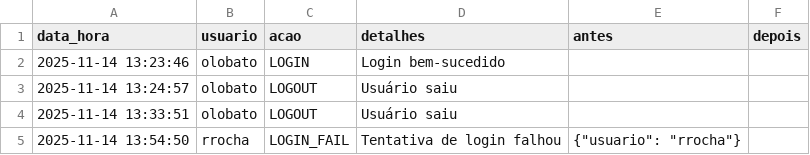
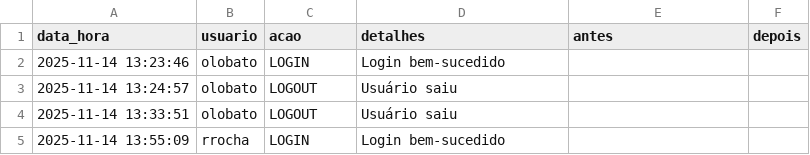
Before and after one commit to otavilobato/pecas1, a CSV file: logs.csv, drawn as a sheet; removed rows and columns are numbered as before the commit, all else as after; the diff names each change by its address in the sheet, - before the commit and + after, or states it on an @@ line.

Commit message:
Atualização automática logs (14/11/2025 13:55)

```diff
--- a/logs.csv
+++ b/logs.csv
-row 5: 2025-11-14 13:54:50 | rrocha | LOGIN_FAIL | Tentativa de login falhou | {"usuario": "rrocha"}
+row 5: 2025-11-14 13:55:09 | rrocha | LOGIN | Login bem-sucedido
```
